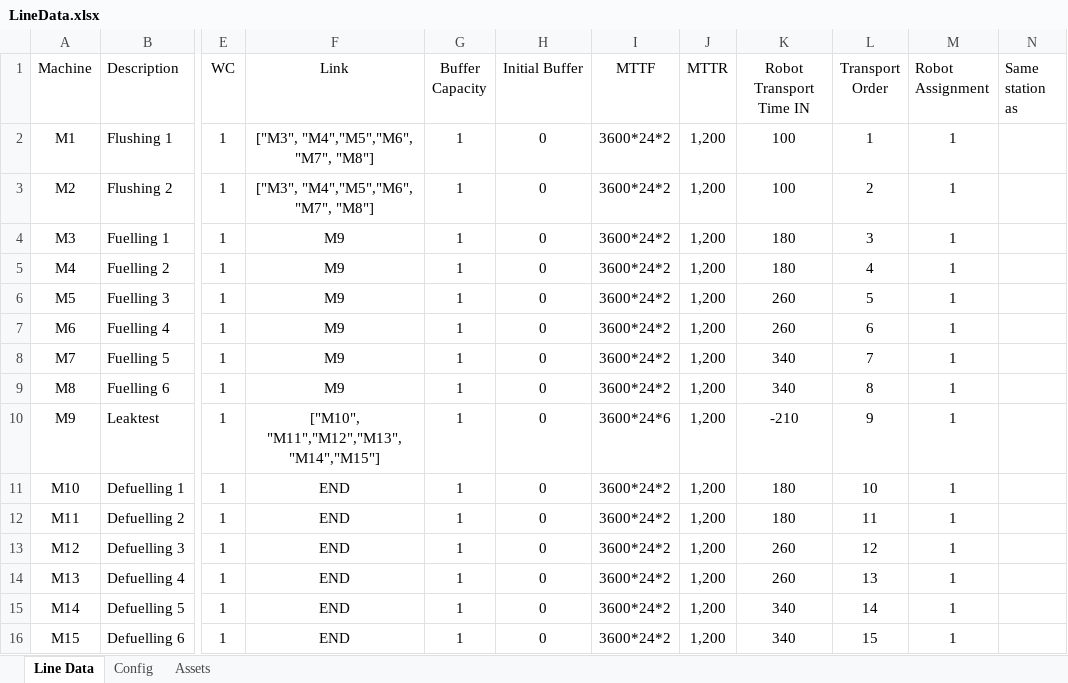
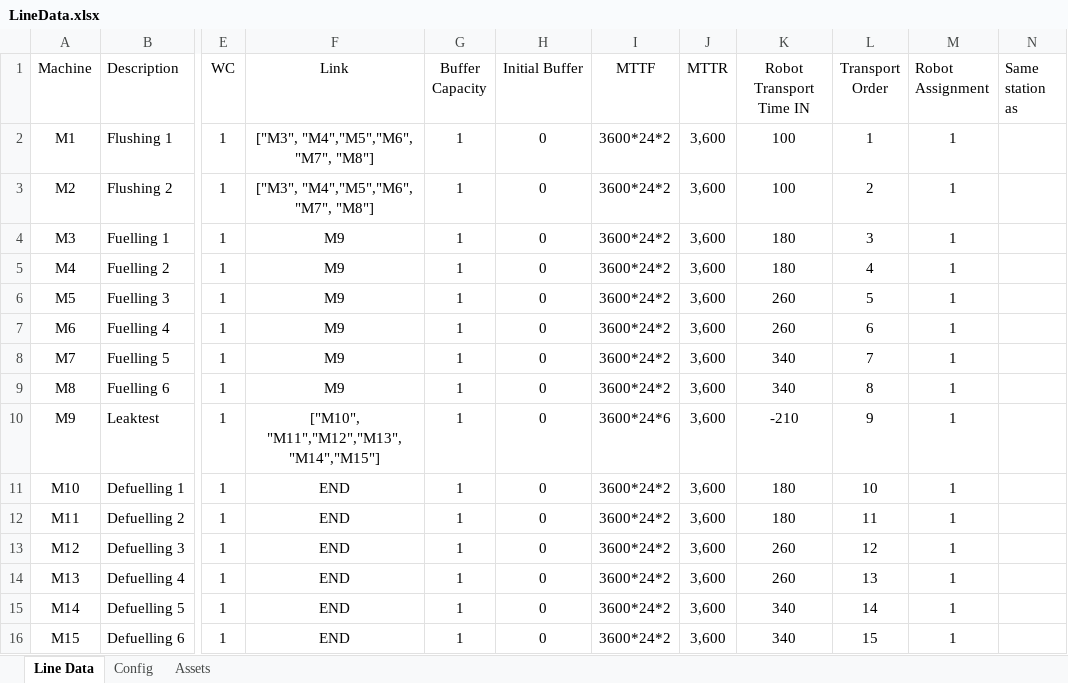
Before and after one commit to anasselhoud/PRODynamics, an Excel workbook: LineData.xlsx, sheet Line Data, drawn as a sheet; only a part is shown, gaps mark what is left out; values as stored, in another font and other column widths than the file's, no borders; table styles not drawn; the diff names each change by its address in the sheet, - before the commit and + after, or states it on an @@ line.

```diff
--- a/LineData.xlsx (sheet Line Data)
+++ b/LineData.xlsx (sheet Line Data)
-J2:J16 (MTTR): 1,200
+J2:J16 (MTTR): 3,600
```
Also changed, not shown: 1 other file.
